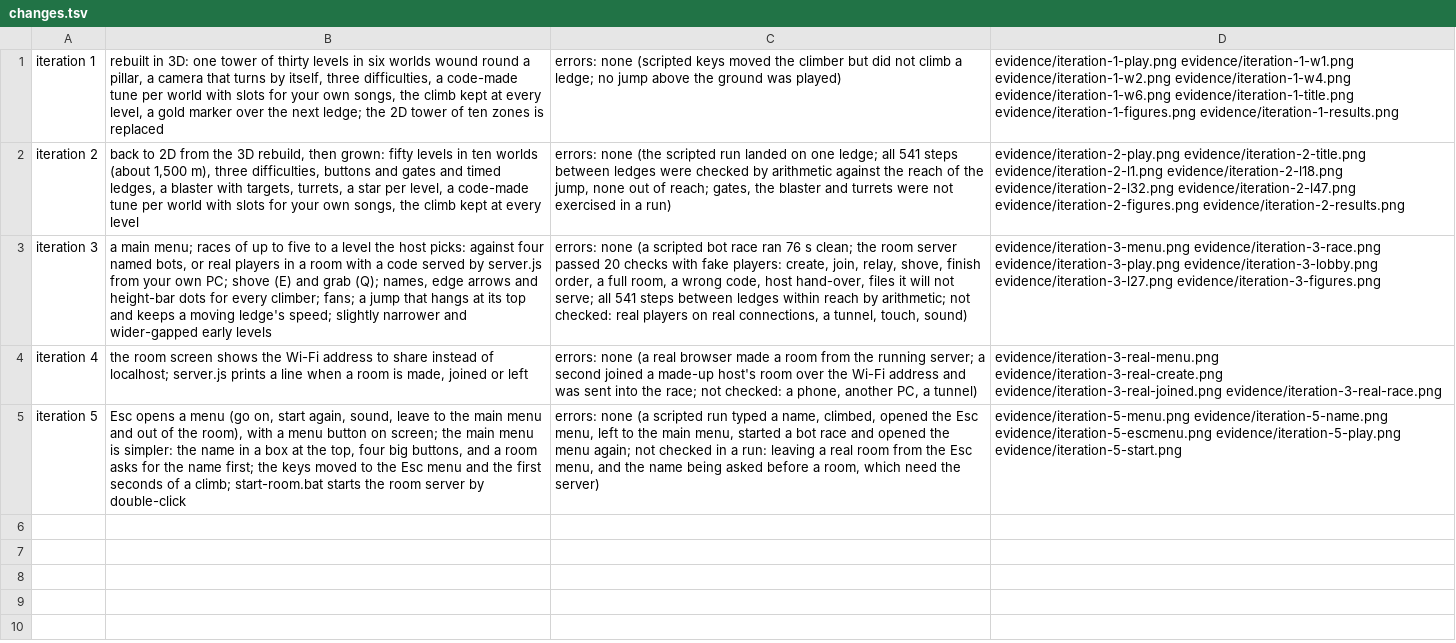
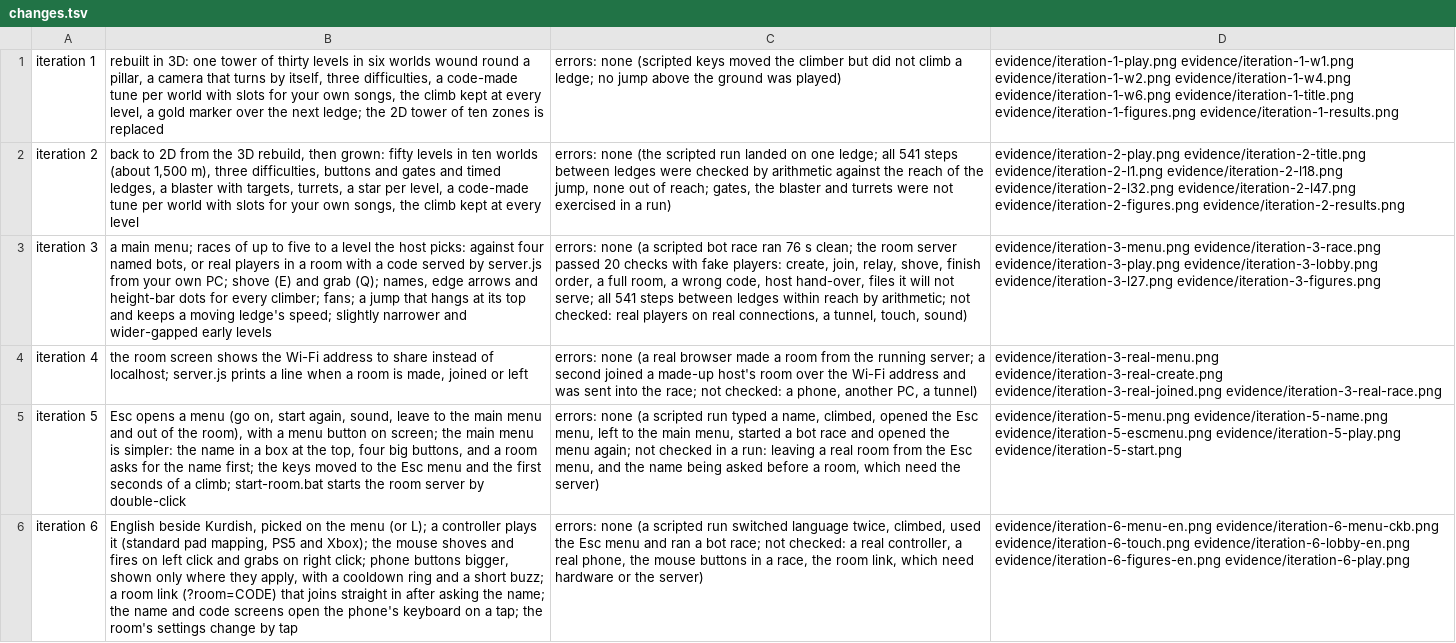
Before and after one commit to glultra/sarkawtni-barz, a TSV file: prototypes/long-climb/evidence/changes.tsv, drawn as a sheet; the diff names each change by its address in the sheet, - before the commit and + after, or states it on an @@ line.

```diff
--- a/prototypes/long-climb/evidence/changes.tsv
+++ b/prototypes/long-climb/evidence/changes.tsv
+row 6: iteration 6 | English beside Kurdish, picked on the menu (or L); a controller plays it (standard pad mapping, PS5 and Xbox); the mouse shoves and fires on left click and grabs on right click; phone buttons bigger, shown only where they apply, with a cooldown ring and a short buzz; a room link (?room=CODE) that joins straight in after asking the name; the name and code screens open the phone's keyboard on a tap; the room's settings change by tap | errors: none (a scripted run switched language twice, climbed, used the Esc menu and ran a bot race; not checked: a real controller, a real phone, the mouse buttons in a race, the room link, which need hardware or the server) | evidence/iteration-6-menu-en.png evidence/iteration-6-menu-ckb.png evidence/iteration-6-touch.png evidence/iteration-6-lobby-en.png evidence/iteration-6-figures-en.png evidence/iteration-6-play.png
```
Also changed, not shown: 9 other files.
